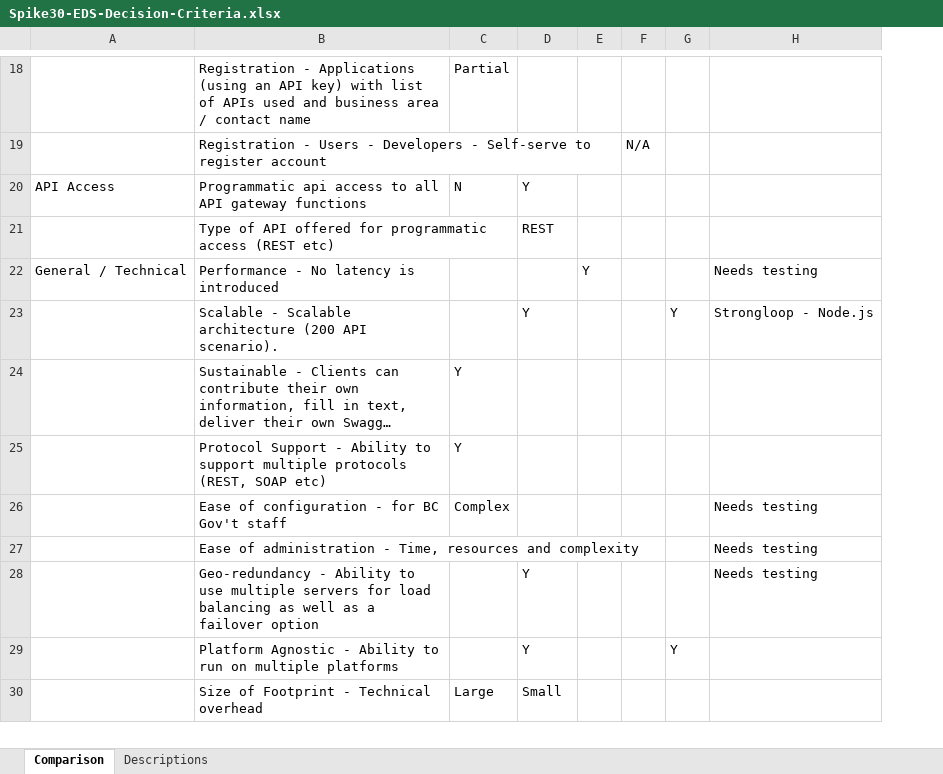
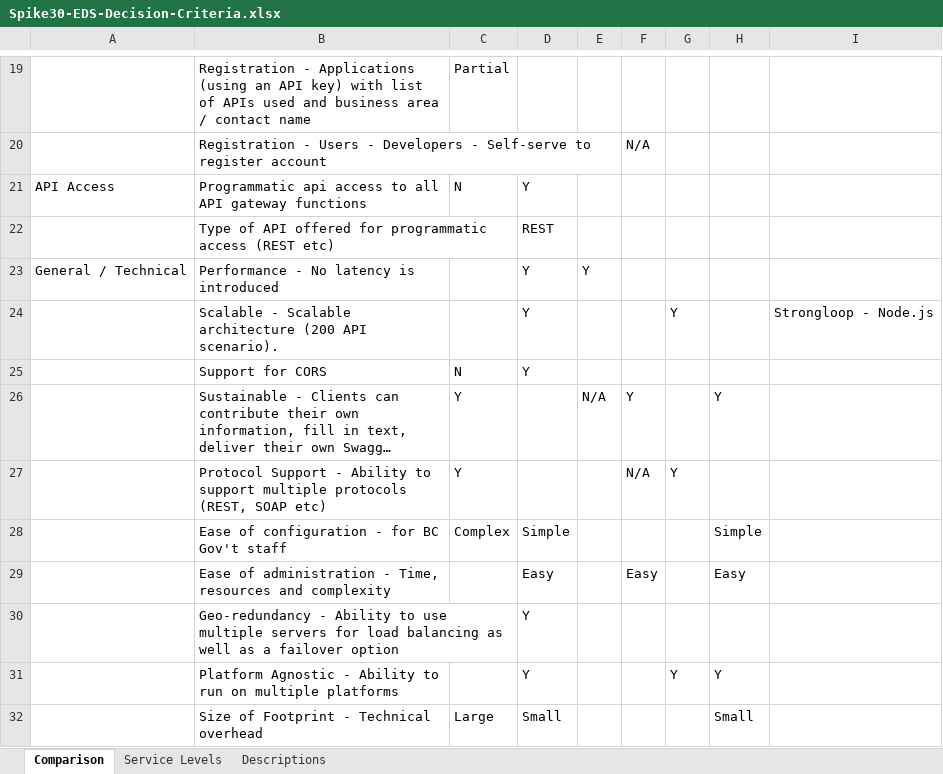
Before and after one commit to ExchangeBC/Our-Project-Docs, an Excel workbook: spikes/Spike30-EDS-Decision-Criteria.xlsx, sheet Comparison, drawn as a sheet; only a part is shown, gaps mark what is left out; long unchanged cells end in …; values as stored, in another font and other column widths than the file's, no cell formats; addresses are those after the commit; the diff covers the shown part only; the diff names each change by its address in the sheet, - before the commit and + after, or states it on an @@ line.

Commit message:
Updated field values
Updated field values in decision criteria spreadsheet following
additional research and testing.

```diff
--- a/spikes/Spike30-EDS-Decision-Criteria.xlsx (sheet Comparison)
+++ b/spikes/Spike30-EDS-Decision-Criteria.xlsx (sheet Comparison)
+sheet tab: Service Levels
+column H, rows 26-32: Y |  | Simple | Easy |  | Y | Small
-D23: (empty)
+D23: Y
-I23: Needs testing
+I23: (empty)
+row 25:  | Support for CORS | N | Y
-E26: (empty)
+E26: N/A
-F26: (empty)
+F26: Y
-F27: (empty)
+F27: N/A
-G27: (empty)
+G27: Y
-D28: (empty)
+D28: Simple
-I28:I30: Needs testing
+I28:I30: (empty)
-D29: (empty)
+D29: Easy
-F29: (empty)
+F29: Easy
```
Also changed, not shown: 2 added rows, 3 removed rows and 11 edited cells elsewhere in this sheet, cell formats.
